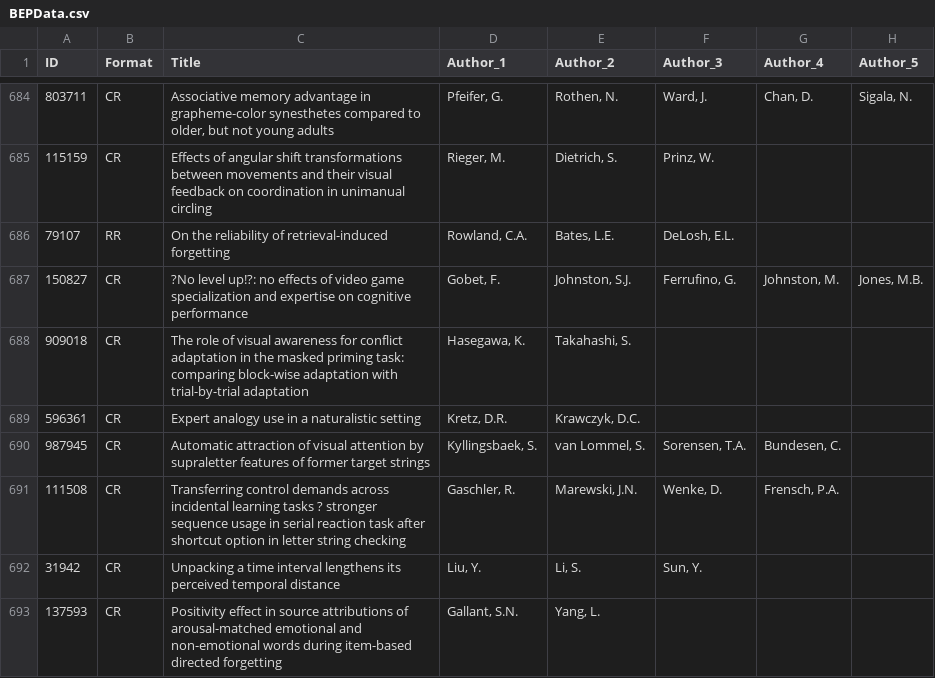
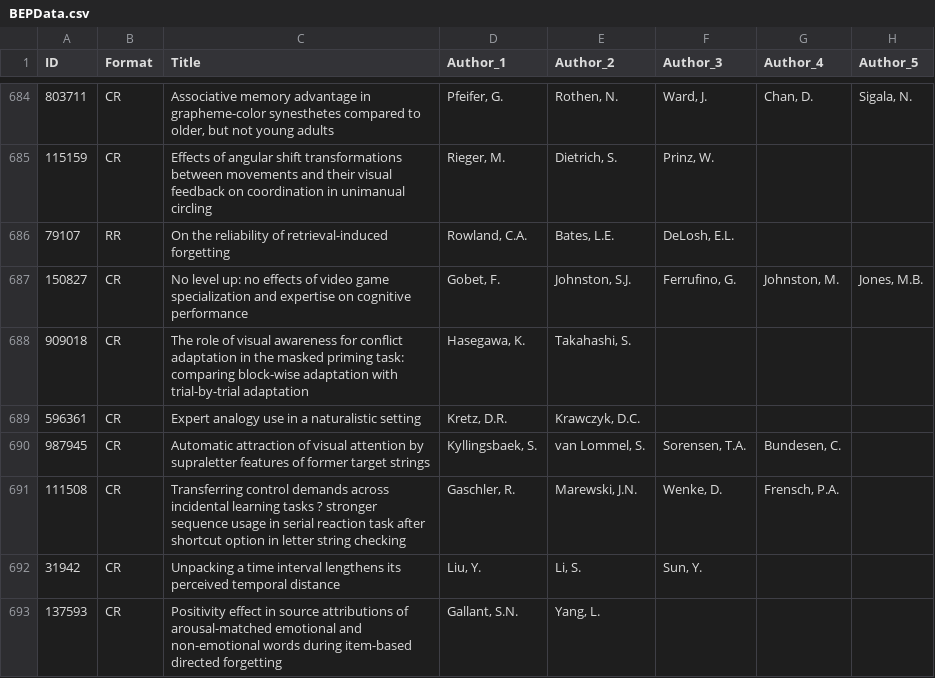
Before and after one commit to KrisB1471/student, a CSV file: BEPData.csv, drawn as a sheet; only a part is shown, gaps mark what is left out; the diff names each change by its address in the sheet, - before the commit and + after, or states it on an @@ line.

Commit message:
Update BEPData.csv

```diff
--- a/BEPData.csv
+++ b/BEPData.csv
-C687 (Title): ?No level up!?: no effects…
+C687 (Title): No level up: no effects…
```
